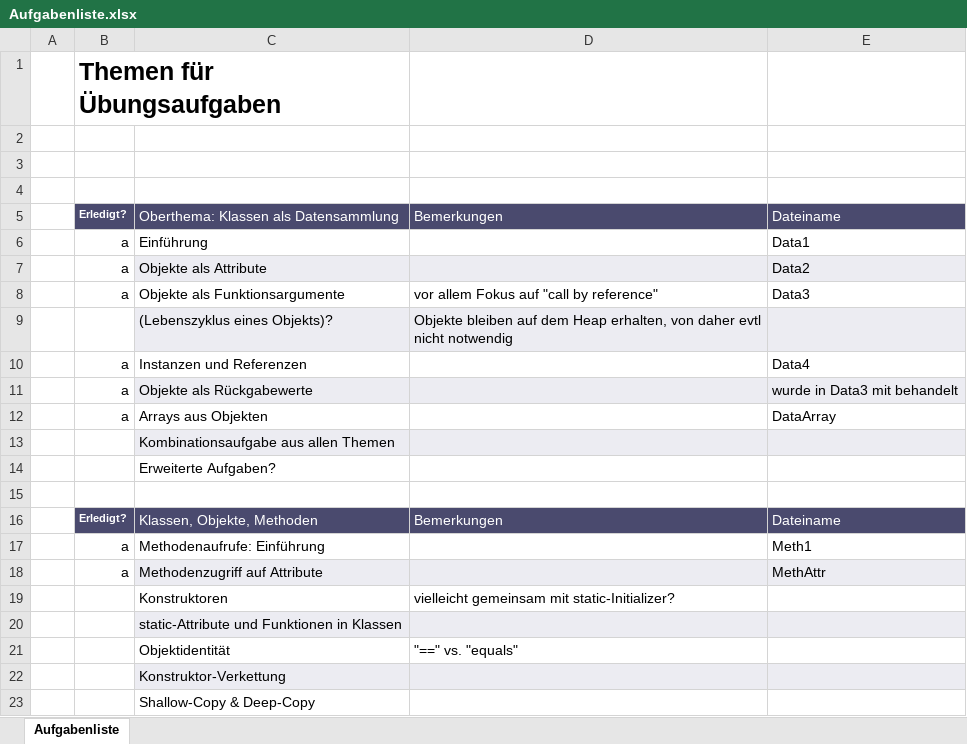
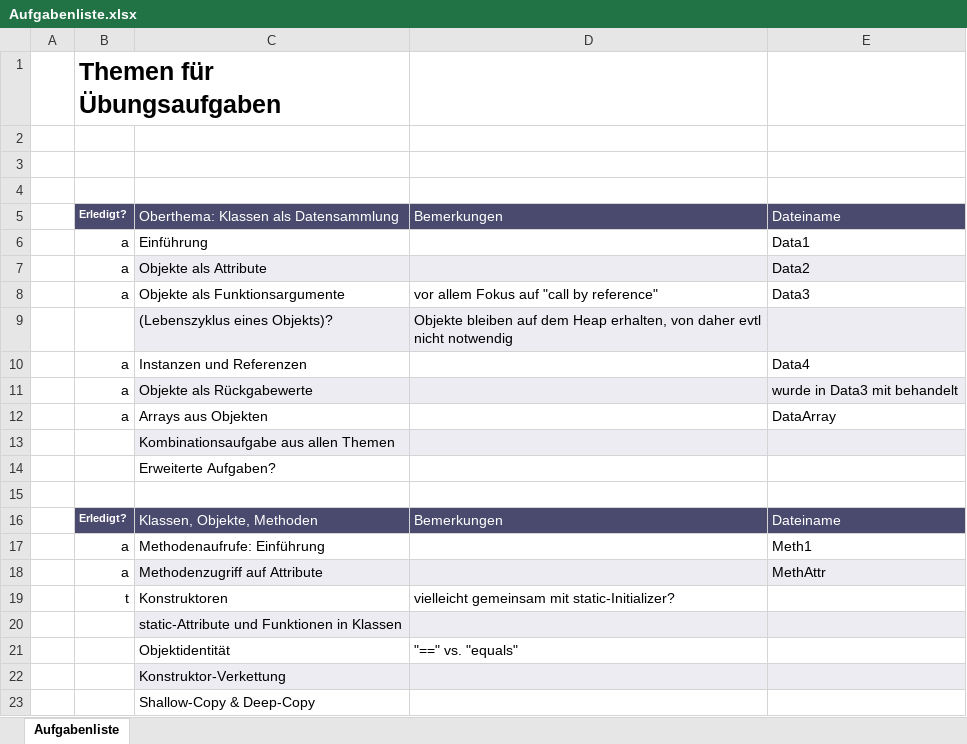
Before and after one commit to ddominnik/JavaMemoryTracerAufgaben, an Excel workbook: Aufgabenliste.xlsx, sheet Aufgabenliste, drawn as a sheet; values as stored, in another font and other column widths than the file's, no borders; the diff names each change by its address in the sheet, - before the commit and + after, or states it on an @@ line.

```diff
--- a/Aufgabenliste.xlsx (sheet Aufgabenliste)
+++ b/Aufgabenliste.xlsx (sheet Aufgabenliste)
-B19: (empty)
+B19: t
```
Also changed, not shown: 4 other files.
